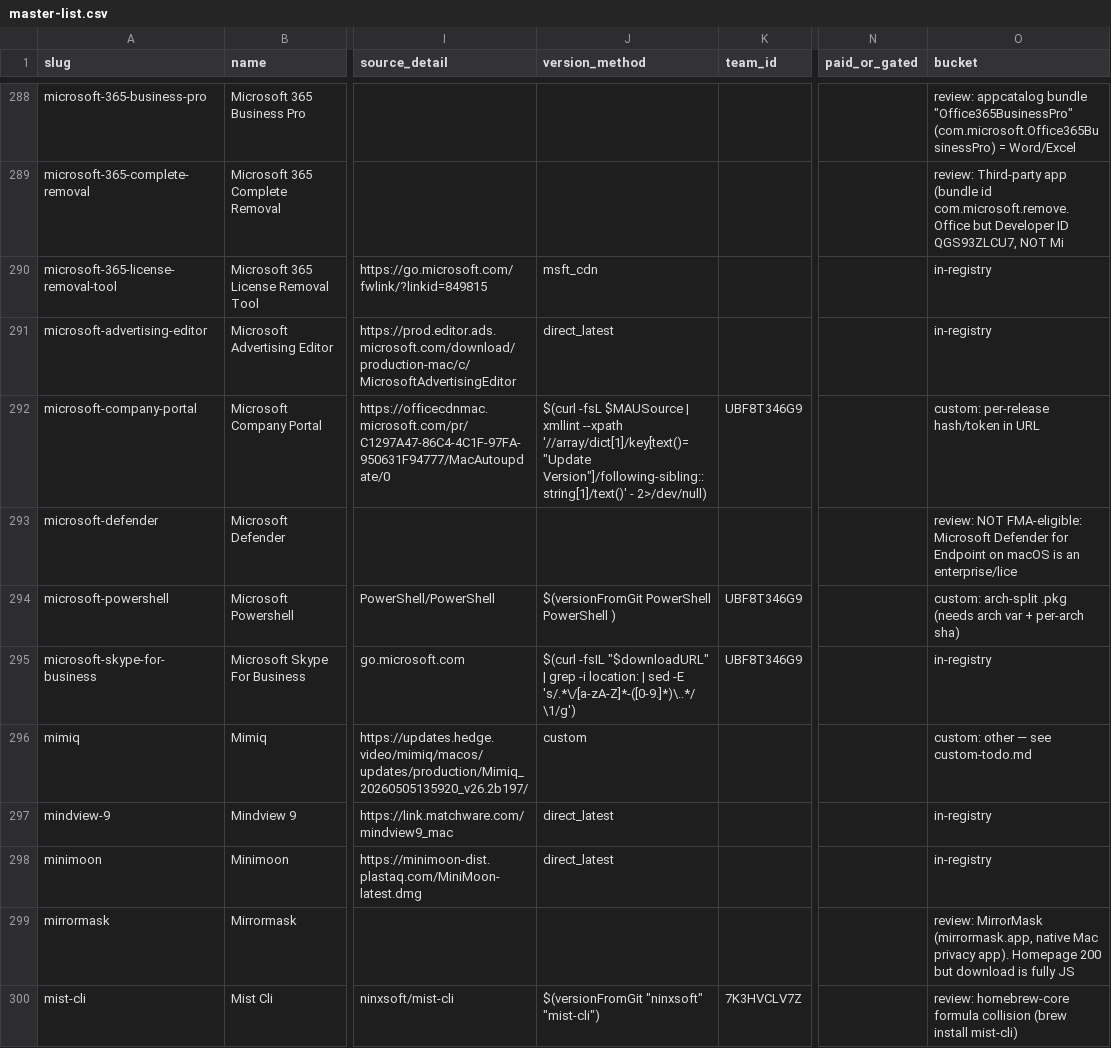
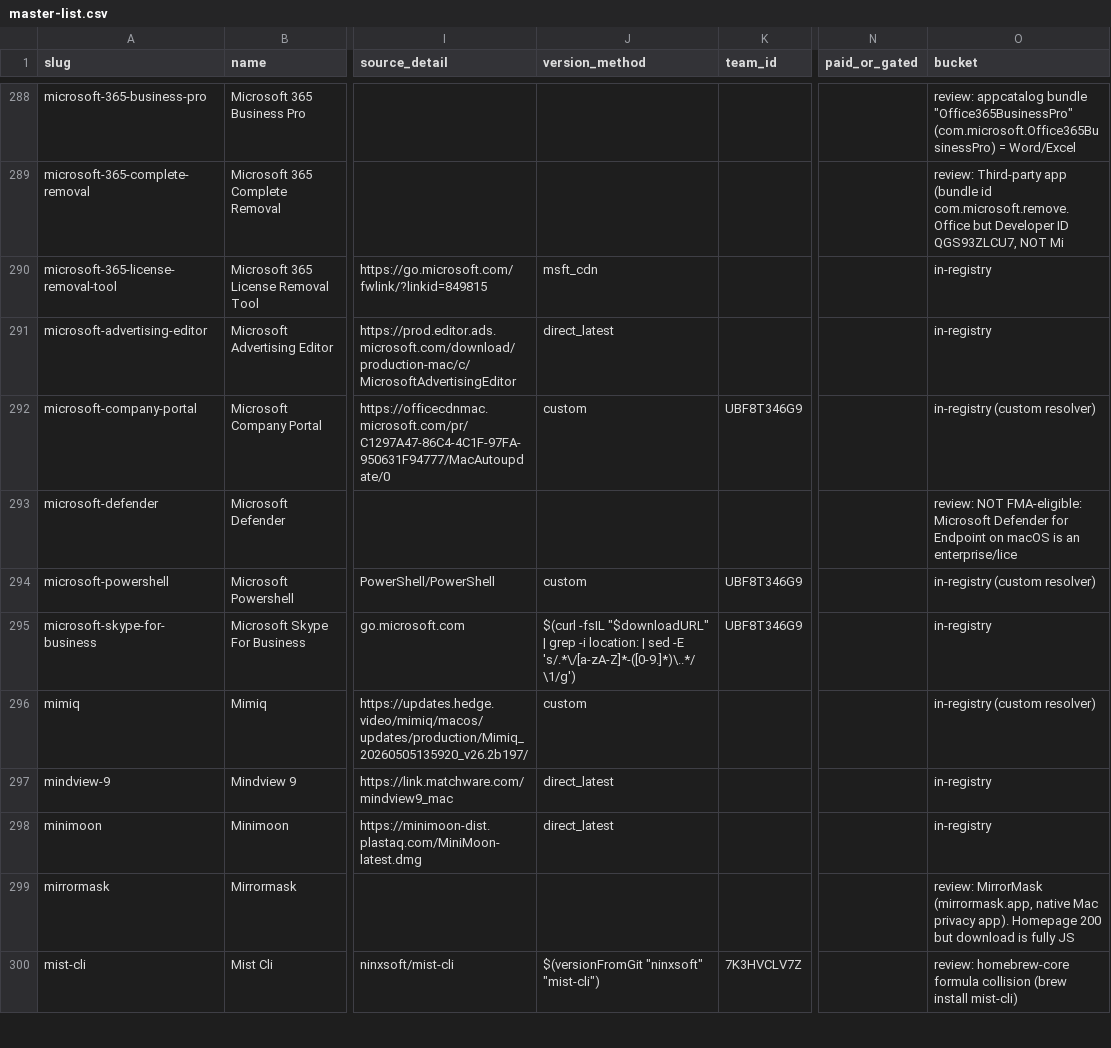
Before and after one commit to AdamBaali/FMA-Homebrew-Expander, a CSV file: data/master-list.csv, drawn as a sheet; only a part is shown, gaps mark what is left out; the diff covers the shown part only; the diff names each change by its address in the sheet, - before the commit and + after, or states it on an @@ line.

```diff
--- a/data/master-list.csv
+++ b/data/master-list.csv
-J292 (version_method): $(curl -fsL $MAUSource | xmllint --xpath '//array/dict[1]/key[text()="Update Version"]/following-sibling::string[1]/text()' - 2>/dev/null)
+J292 (version_method): custom
-O292 (bucket): custom: per-release hash/token in URL
+O292 (bucket): in-registry (custom resolver)
-J294 (version_method): $(versionFromGit PowerShell PowerShell )
+J294 (version_method): custom
-O294 (bucket): custom: arch-split .pkg (needs arch var + per-arch sha)
+O294 (bucket): in-registry (custom resolver)
-O296 (bucket): custom: other — see custom-todo.md
+O296 (bucket): in-registry (custom resolver)
```
Also changed, not shown: 138 edited cells elsewhere in this file, 4 other files.
